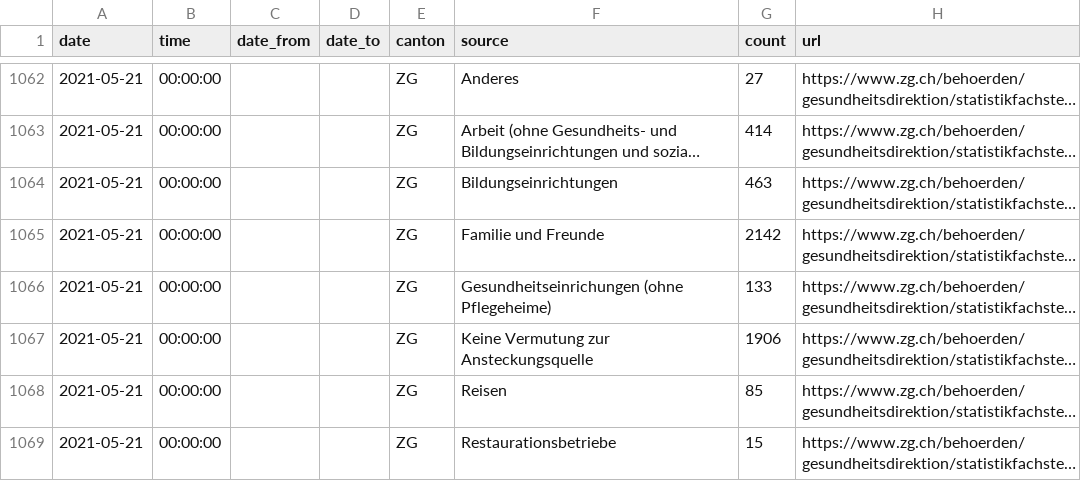
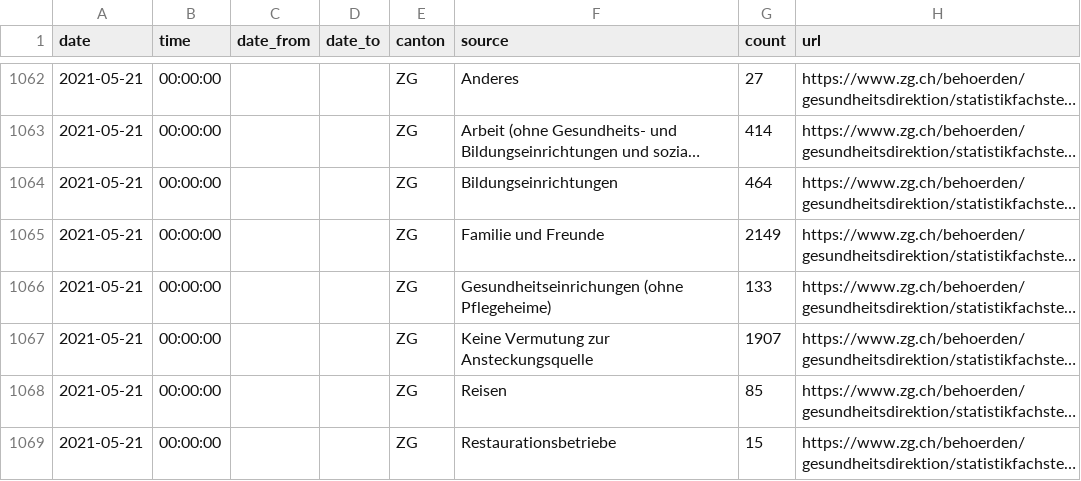
Before and after one commit to maekke/infection_source, a CSV file: infection_source_zg.csv, drawn as a sheet; only a part is shown, gaps mark what is left out; long unchanged cells end in …; the diff names each change by its address in the sheet, - before the commit and + after, or states it on an @@ line.

Commit message:
Automatic update of infection source data

```diff
--- a/infection_source_zg.csv
+++ b/infection_source_zg.csv
-G1064 (count): 463
+G1064 (count): 464
-G1065 (count): 2142
+G1065 (count): 2149
-G1067 (count): 1906
+G1067 (count): 1907
```
